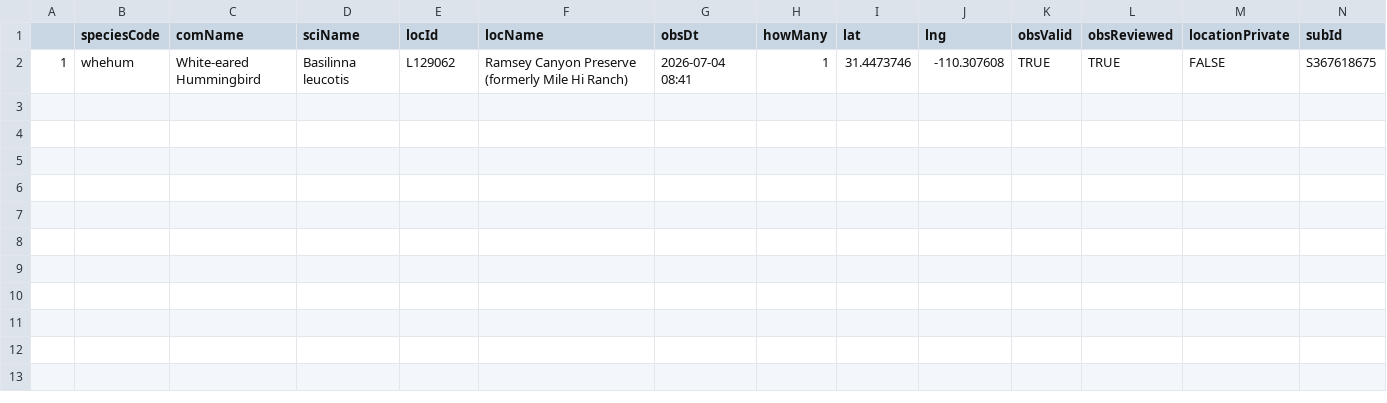
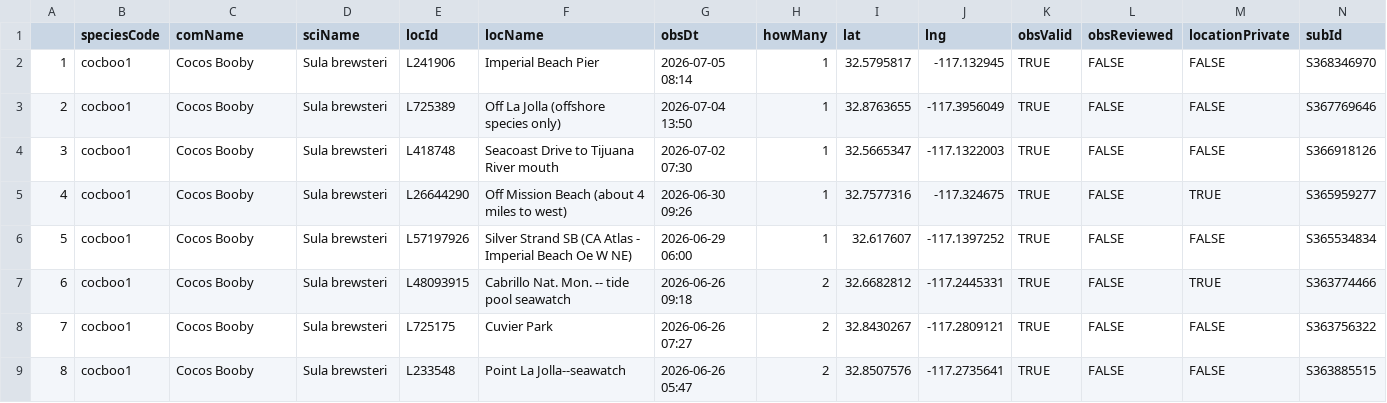
Before and after one commit to jsm425/BirdNerd, a CSV file: BirdSightingLists/level5Sightings.csv, drawn as a sheet.

```diff
--- a/BirdSightingLists/level5Sightings.csv
+++ b/BirdSightingLists/level5Sightings.csv
@@ -1,2 +1,9 @@
 "","speciesCode","comName","sciName","locId","locName","obsDt","howMany","lat","lng","obsValid","obsReviewed","locationPrivate","subId"
-"1","whehum","White-eared Hummingbird","Basilinna leucotis","L129062","Ramsey Canyon Preserve (formerly Mile Hi Ranch)","2026-07-04 08:41",1,31.4473746,-110.307608,TRUE,TRUE,FALSE,"S367618675"
+"1","cocboo1","Cocos Booby","Sula brewsteri","L241906","Imperial Beach Pier","2026-07-05 08:14",1,32.5795817,-117.132945,TRUE,FALSE,FALSE,"S368346970"
+"2","cocboo1","Cocos Booby","Sula brewsteri","L725389","Off La Jolla (offshore species only)","2026-07-04 13:50",1,32.8763655,-117.3956049,TRUE,FALSE,FALSE,"S367769646"
+"3","cocboo1","Cocos Booby","Sula brewsteri","L418748","Seacoast Drive to Tijuana River mouth","2026-07-02 07:30",1,32.5665347,-117.1322003,TRUE,FALSE,FALSE,"S366918126"
+"4","cocboo1","Cocos Booby","Sula brewsteri","L26644290","Off Mission Beach (about 4 miles to west)","2026-06-30 09:26",1,32.7577316,-117.324675,TRUE,FALSE,TRUE,"S365959277"
+"5","cocboo1","Cocos Booby","Sula brewsteri","L57197926","Silver Strand SB (CA Atlas - Imperial Beach Oe W NE)","2026-06-29 06:00",1,32.617607,-117.1397252,TRUE,FALSE,FALSE,"S365534834"
+"6","cocboo1","Cocos Booby","Sula brewsteri","L48093915","Cabrillo Nat. Mon. -- tide pool seawatch","2026-06-26 09:18",2,32.6682812,-117.2445331,TRUE,FALSE,TRUE,"S363774466"
+"7","cocboo1","Cocos Booby","Sula brewsteri","L725175","Cuvier Park","2026-06-26 07:27",2,32.8430267,-117.2809121,TRUE,FALSE,FALSE,"S363756322"
+"8","cocboo1","Cocos Booby","Sula brewsteri","L233548","Point La Jolla--seawatch","2026-06-26 05:47",2,32.8507576,-117.2735641,TRUE,FALSE,FALSE,"S363885515"
```
Also changed, not shown: 4 other files.
